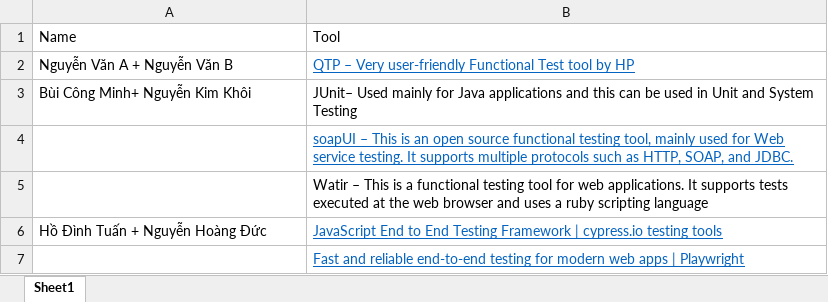
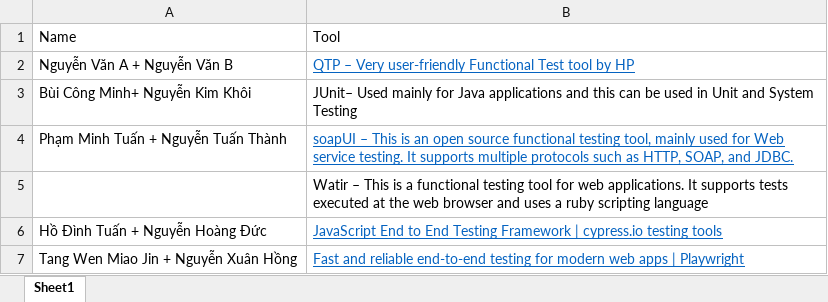
Before and after one commit to Bottle1985/SoftwareTesting, an Excel workbook: document/ToolAsign.xlsx, sheet Sheet1, drawn as a sheet; values as stored, in another font and other column widths than the file's, no borders; the diff names each change by its address in the sheet, - before the commit and + after, or states it on an @@ line.

Commit message:
Đăng ký đề tài nhóm TUấn thành + Minh Tuấn, Tang Wen Miao Jin + Nguyễn Xuân Hồng

```diff
--- a/document/ToolAsign.xlsx (sheet Sheet1)
+++ b/document/ToolAsign.xlsx (sheet Sheet1)
-A4: (empty)
+A4: Phạm Minh Tuấn + Nguyễn Tuấn Thành
-A7: (empty)
+A7: Tang Wen Miao Jin + Nguyễn Xuân Hồng
```
